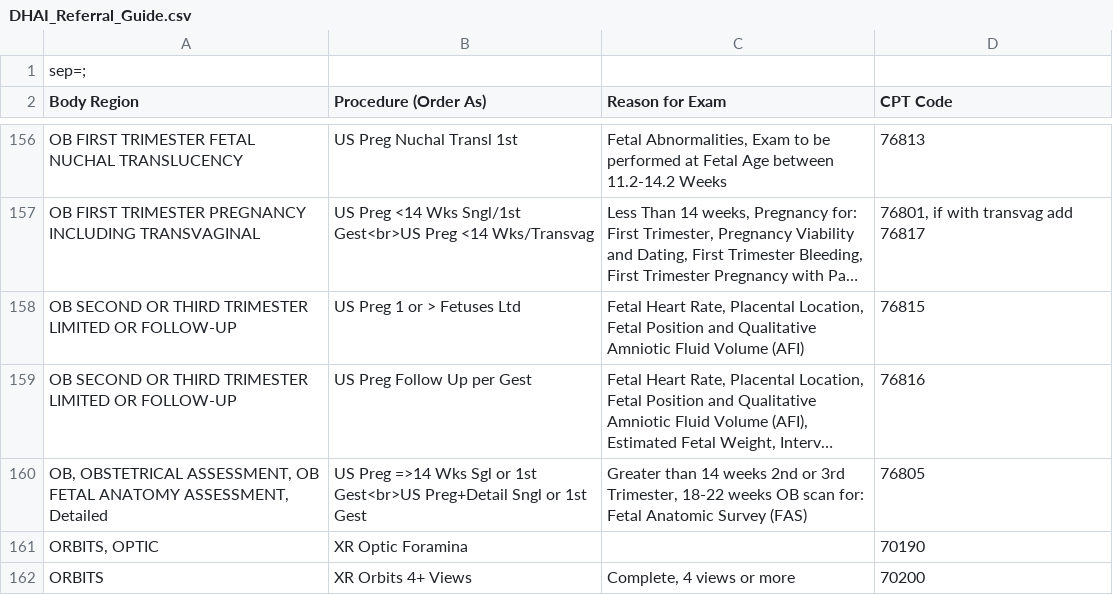
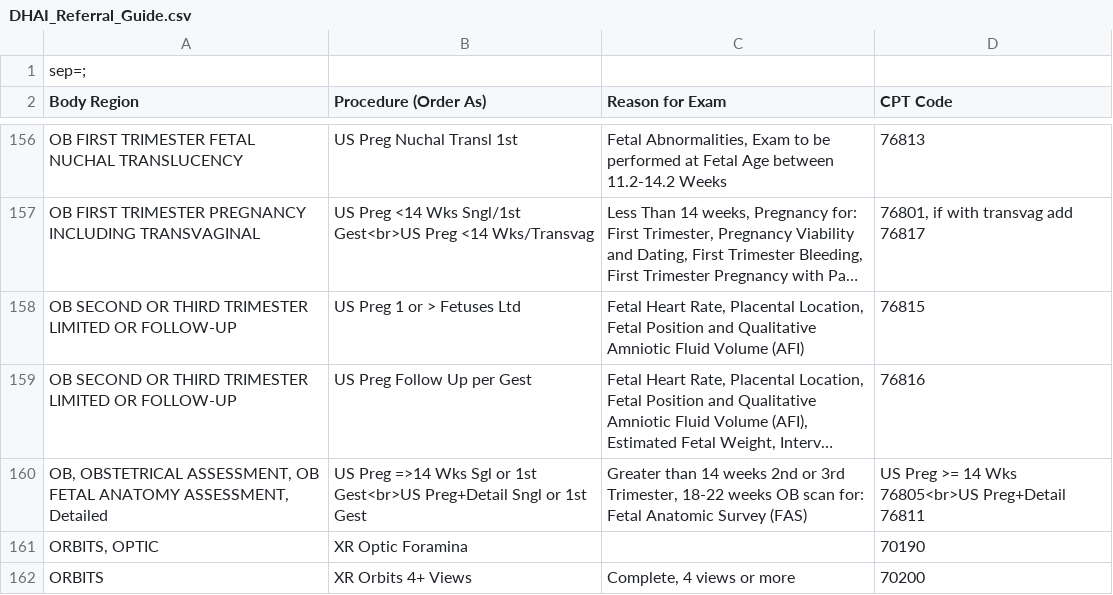
Before and after one commit to patrickdo/referralbinder, a CSV file: DHAI_Referral_Guide.csv, drawn as a sheet; only a part is shown, gaps mark what is left out; long unchanged cells end in …; the diff names each change by its address in the sheet, - before the commit and + after, or states it on an @@ line.

```diff
--- a/DHAI_Referral_Guide.csv
+++ b/DHAI_Referral_Guide.csv
-D160 (CPT Code): 76805
+D160 (CPT Code): US Preg >= 14 Wks 76805<br>US Preg+Detail 76811
```
Also changed, not shown: 1 other file.
